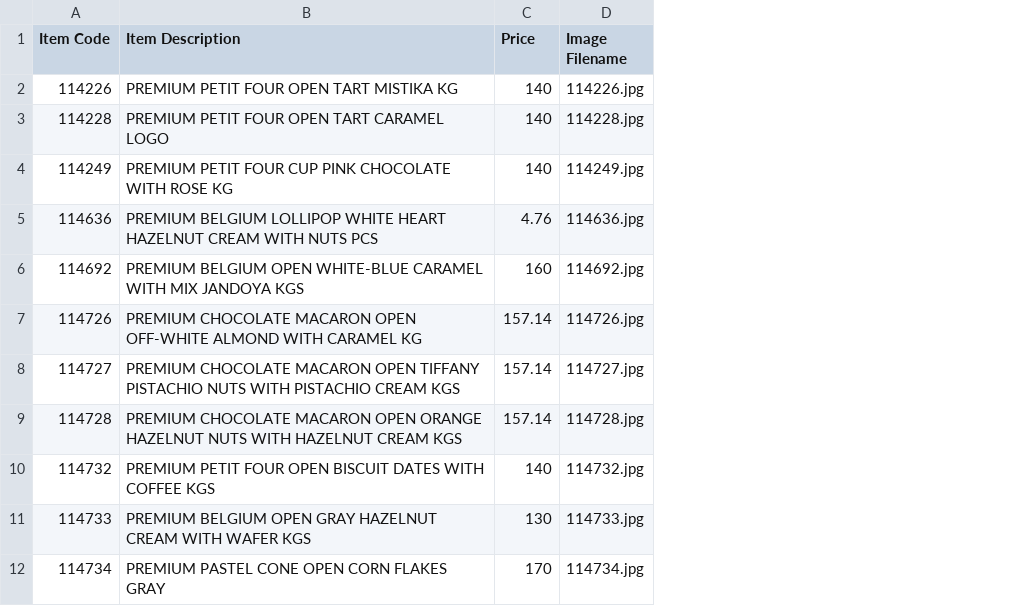
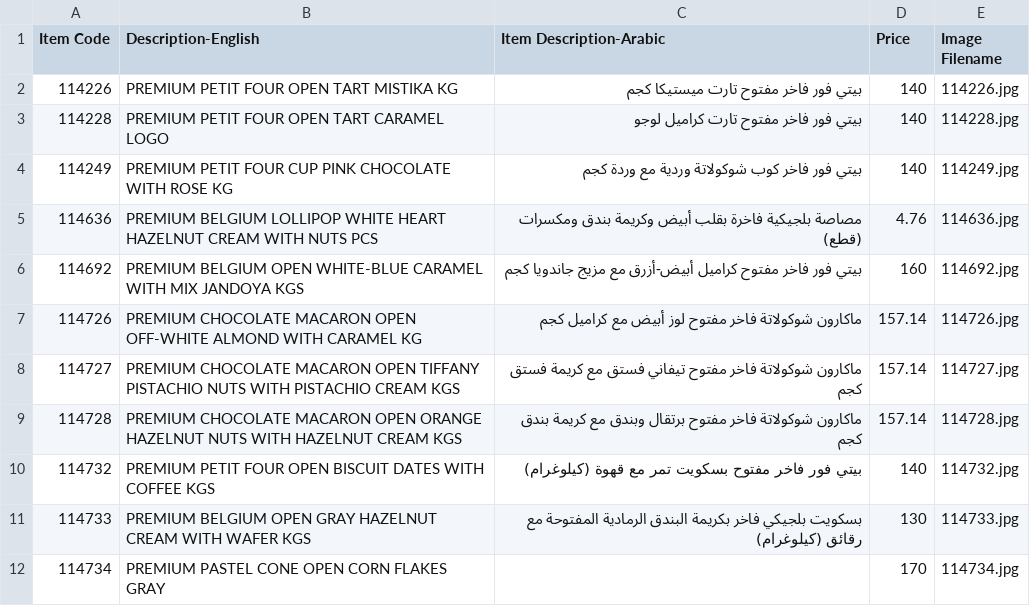
Before and after one commit to inventory-choco/inventory-catalogue-website, a CSV file: New_Arrivals.csv, drawn as a sheet; only a part is shown; the diff names each change by its address in the sheet, - before the commit and + after, or states it on an @@ line.

Commit message:
arabic description

```diff
--- a/New_Arrivals.csv
+++ b/New_Arrivals.csv
+column C (Item Description-Arabic), rows 2-11: بيتي فور فاخر مفتوح تارت ميستيكا كجم | بيتي فور فاخر مفتوح تارت كراميل لوجو | بيتي فور فاخر كوب شوكولاتة وردية مع وردة كجم | مصاصة بلجيكية فاخرة بقلب أبيض وكريمة بندق ومكسرات (قطع) | بيتي فور فاخر مفتوح كراميل أبيض-أزرق مع مزيج جاندويا كجم | ماكارون شوكولاتة فاخر مفتوح لوز أبيض مع كراميل كجم | ماكارون شوكولاتة فاخر مفتوح تيفاني فستق مع كريمة فستق كجم | ماكارون شوكولاتة فاخر مفتوح برتقال وبندق مع كريمة بندق كجم | بيتي فور فاخر مفتوح بسكويت تمر مع قهوة (كيلوغرام) | بسكويت بلجيكي فاخر بكريمة البندق الرمادية المفتوحة مع رقائق (كيلوغرام)
-B1: Item Description
+B1: Description-English
```
Also changed, not shown: 1 other file.
